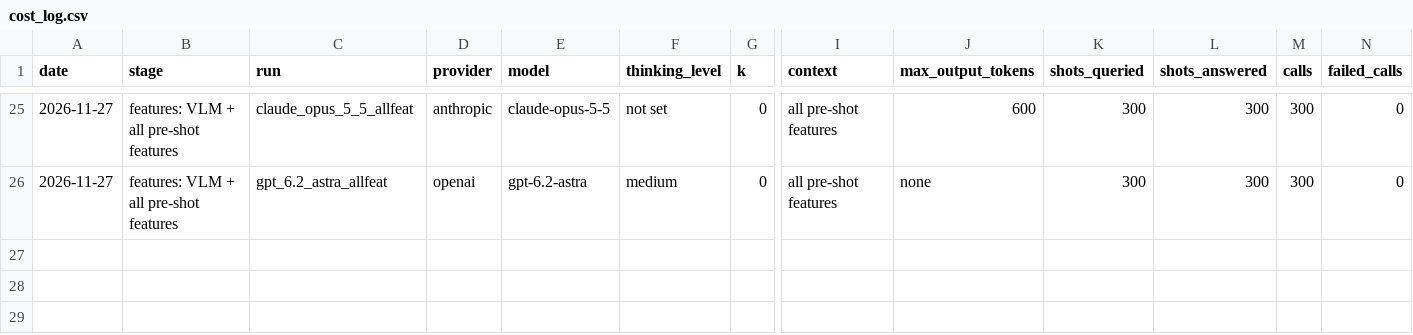
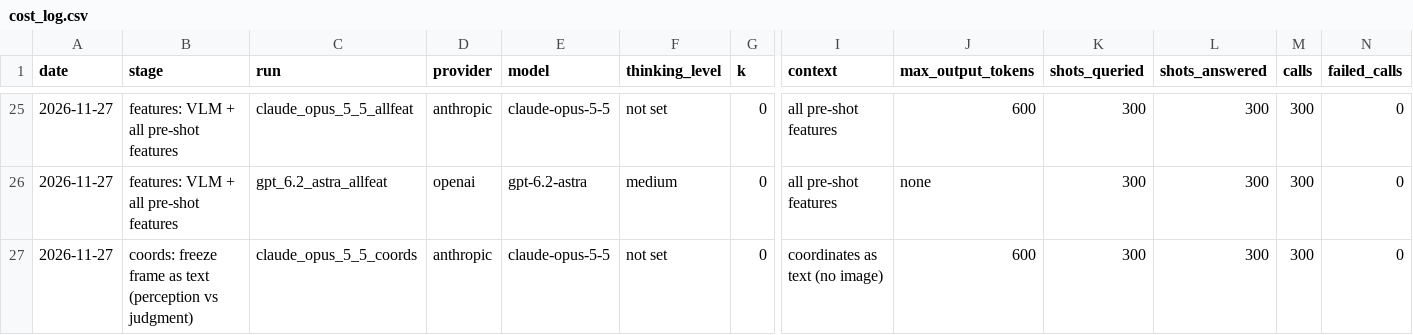
Before and after one commit to whotank/vlm-xg-benchmark, a CSV file: results/cost_log.csv, drawn as a sheet; only a part is shown, gaps mark what is left out; rows hold the shown columns only; the diff names each change by its address in the sheet, - before the commit and + after, or states it on an @@ line.

```diff
--- a/results/cost_log.csv
+++ b/results/cost_log.csv
+row 27: 2026-11-27 | coords: freeze frame as text (perception vs judgment) | claude_opus_5_5_coords | anthropic | claude-opus-5-5 | not set | 0 | coordinates as text (no image) | 600 | 300 | 300 | 300 | 0
```
Also changed, not shown: 5 other files.
